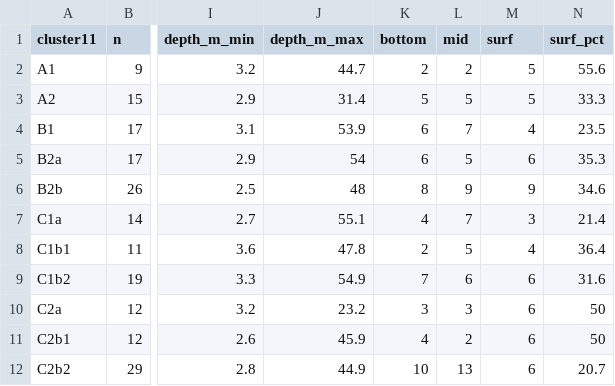
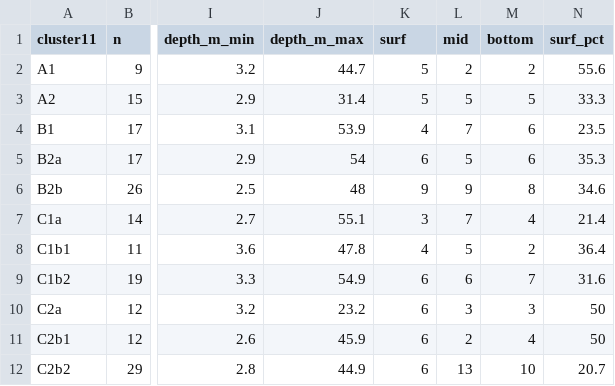
Before and after one commit to ReiSHIBUE/ASGARD2017_analysis, a CSV file: output/survey/maps/cluster11_geographic_summary.csv, drawn as a sheet; only a part is shown, gaps mark what is left out; the diff names each change by its address in the sheet, - before the commit and + after, or states it on an @@ line.

```diff
--- a/output/survey/maps/cluster11_geographic_summary.csv
+++ b/output/survey/maps/cluster11_geographic_summary.csv
-K1: bottom
+K1: surf
-M1: surf
+M1: bottom
-K2 (surf): 2
+K2 (surf): 5
-M2 (bottom): 5
+M2 (bottom): 2
-K4 (surf): 6
+K4 (surf): 4
-M4 (bottom): 4
+M4 (bottom): 6
-K6 (surf): 8
+K6 (surf): 9
-M6 (bottom): 9
+M6 (bottom): 8
-K7 (surf): 4
+K7 (surf): 3
-M7 (bottom): 3
+M7 (bottom): 4
-K8 (surf): 2
+K8 (surf): 4
-M8 (bottom): 4
+M8 (bottom): 2
-K9 (surf): 7
+K9 (surf): 6
-M9 (bottom): 6
+M9 (bottom): 7
-K10 (surf): 3
+K10 (surf): 6
-M10 (bottom): 6
+M10 (bottom): 3
-K11 (surf): 4
+K11 (surf): 6
-M11 (bottom): 6
+M11 (bottom): 4
-K12 (surf): 10
+K12 (surf): 6
-M12 (bottom): 6
+M12 (bottom): 10
```
Also changed, not shown: 4 other files.
